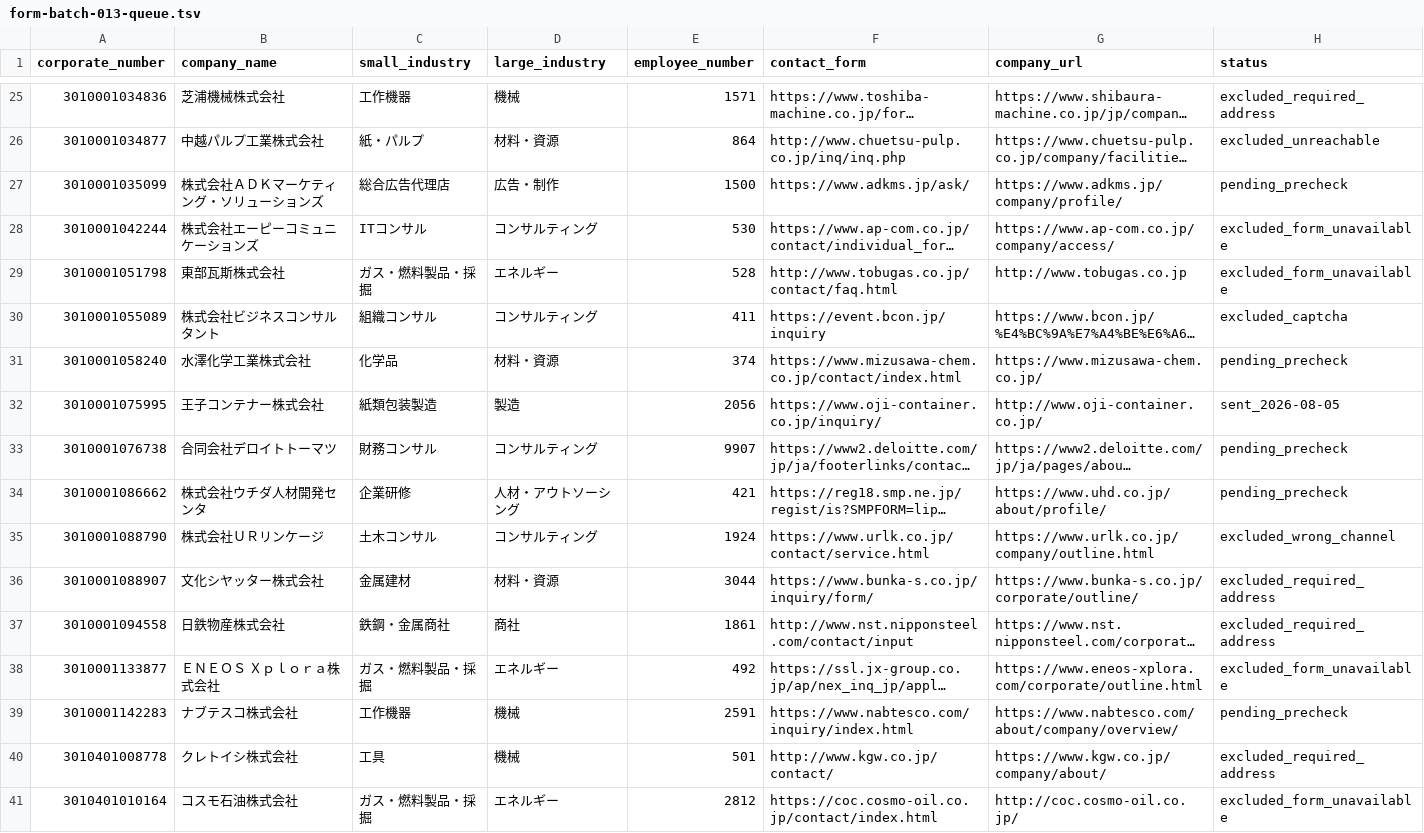
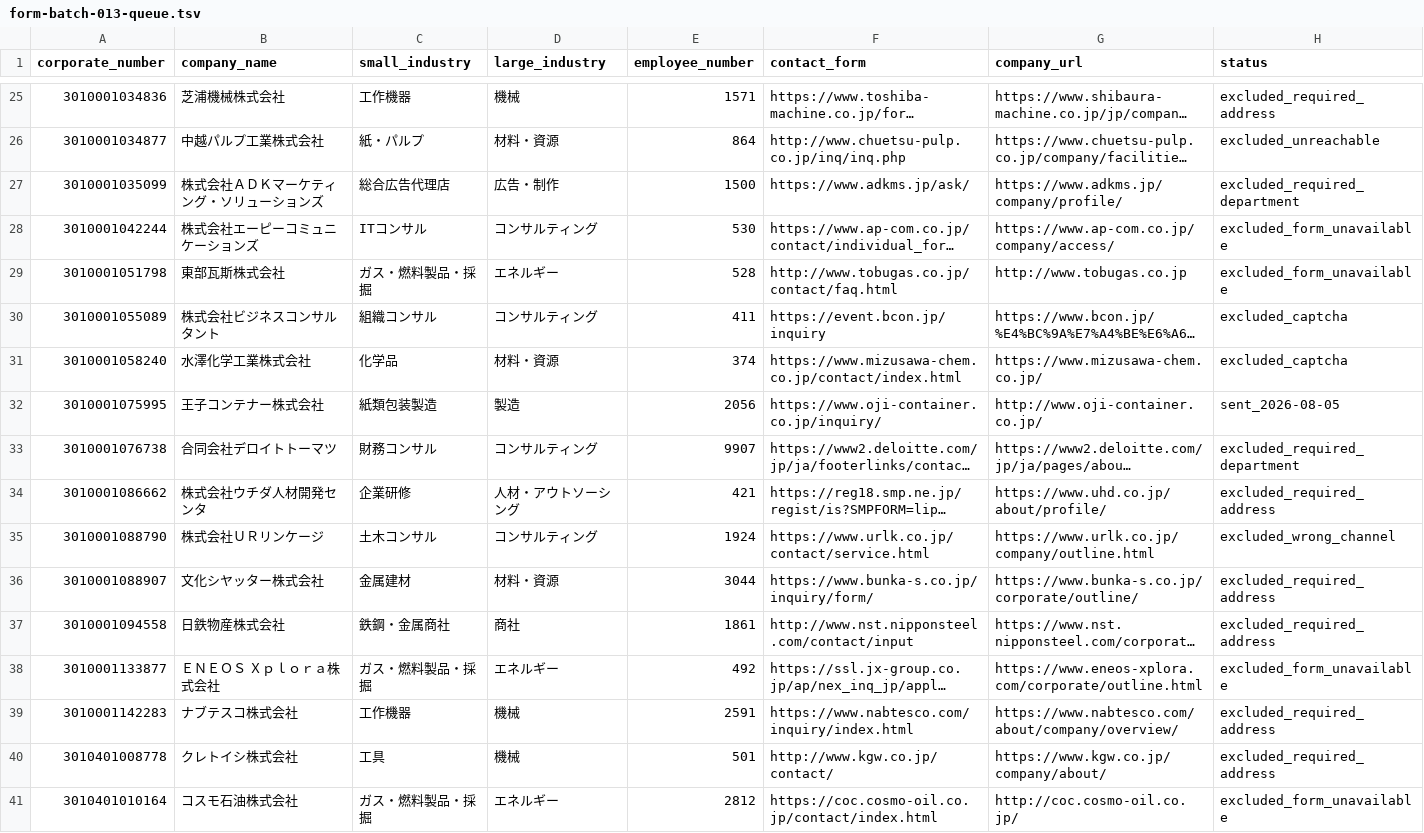
Before and after one commit to QuickWorkInc/adr-seminar-bdr, a TSV file: seminar/20260806_claude_salesforce/form-batch-013-queue.tsv, drawn as a sheet; only a part is shown, gaps mark what is left out; long unchanged cells end in …; the diff covers the shown part only; the diff names each change by its address in the sheet, - before the commit and + after, or states it on an @@ line.

```diff
--- a/seminar/20260806_claude_salesforce/form-batch-013-queue.tsv
+++ b/seminar/20260806_claude_salesforce/form-batch-013-queue.tsv
-H27 (status): pending_precheck
+H27 (status): excluded_required_department
-H31 (status): pending_precheck
+H31 (status): excluded_captcha
-H33 (status): pending_precheck
+H33 (status): excluded_required_department
-H34 (status): pending_precheck
+H34 (status): excluded_required_address
-H39 (status): pending_precheck
+H39 (status): excluded_required_address
```
Also changed, not shown: 4 edited cells elsewhere in this file.
